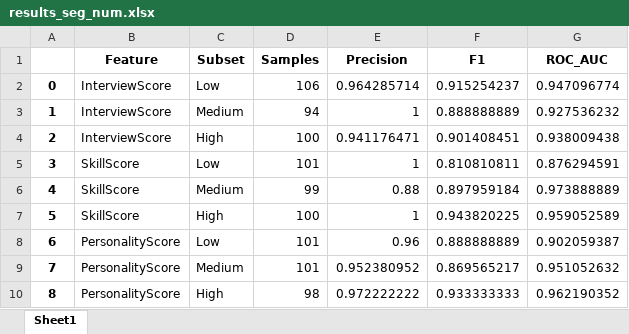
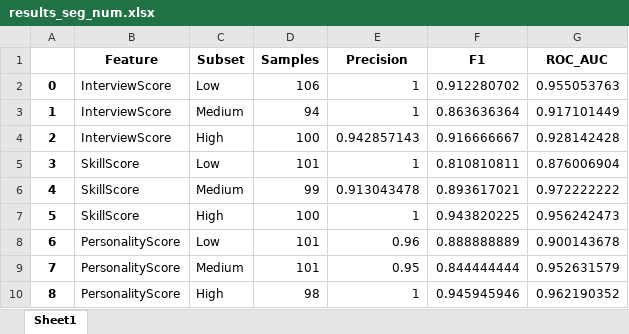
Before and after one commit to agirahmawandi/stage_3_L, an Excel workbook: file_exp/results_seg_num.xlsx, sheet Sheet1, drawn as a sheet; values as stored, in another font and other column widths than the file's, no borders; the diff names each change by its address in the sheet, - before the commit and + after, or states it on an @@ line.

```diff
--- a/file_exp/results_seg_num.xlsx (sheet Sheet1)
+++ b/file_exp/results_seg_num.xlsx (sheet Sheet1)
-E2 (Precision): 0.964285714
+E2 (Precision): 1
-F2 (F1): 0.915254237
+F2 (F1): 0.912280702
-G2 (ROC_AUC): 0.947096774
+G2 (ROC_AUC): 0.955053763
-F3 (F1): 0.888888889
+F3 (F1): 0.863636364
-G3 (ROC_AUC): 0.927536232
+G3 (ROC_AUC): 0.917101449
-E4 (Precision): 0.941176471
+E4 (Precision): 0.942857143
-F4 (F1): 0.901408451
+F4 (F1): 0.916666667
-G4 (ROC_AUC): 0.938009438
+G4 (ROC_AUC): 0.928142428
-G5 (ROC_AUC): 0.876294591
+G5 (ROC_AUC): 0.876006904
-E6 (Precision): 0.88
+E6 (Precision): 0.913043478
-F6 (F1): 0.897959184
+F6 (F1): 0.893617021
-G6 (ROC_AUC): 0.973888889
+G6 (ROC_AUC): 0.972222222
-G7 (ROC_AUC): 0.959052589
+G7 (ROC_AUC): 0.956242473
-G8 (ROC_AUC): 0.902059387
+G8 (ROC_AUC): 0.900143678
-E9 (Precision): 0.952380952
+E9 (Precision): 0.95
-F9 (F1): 0.869565217
+F9 (F1): 0.844444444
-G9 (ROC_AUC): 0.951052632
+G9 (ROC_AUC): 0.952631579
-E10 (Precision): 0.972222222
+E10 (Precision): 1
-F10 (F1): 0.933333333
+F10 (F1): 0.945945946
```
Also changed, not shown: file_exp/interview_results.xlsx, file_exp/personality_results.xlsx, 15 other files.
